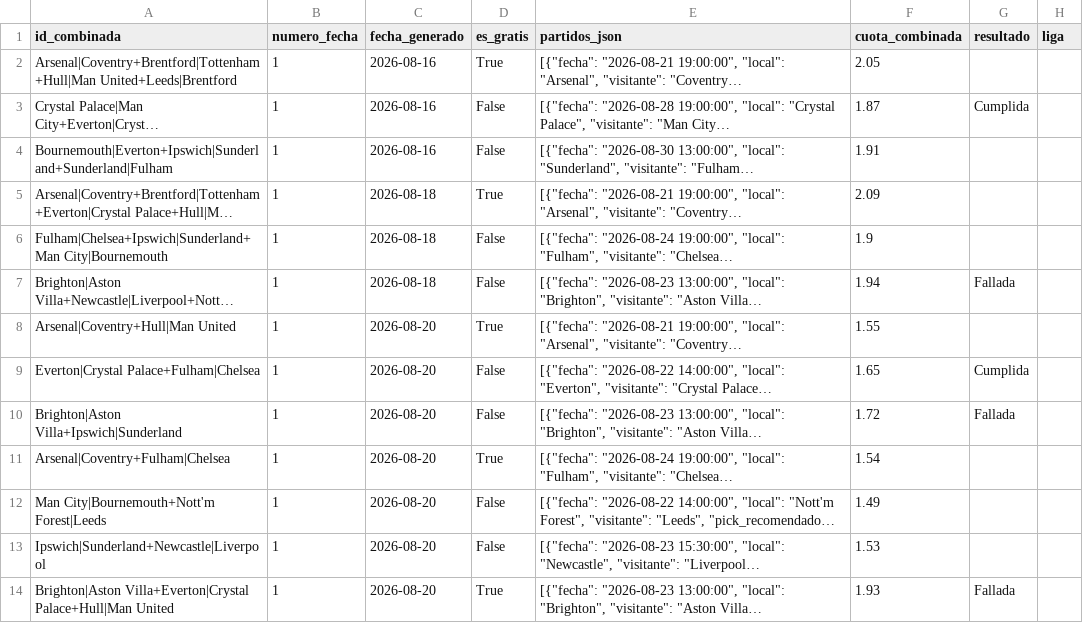
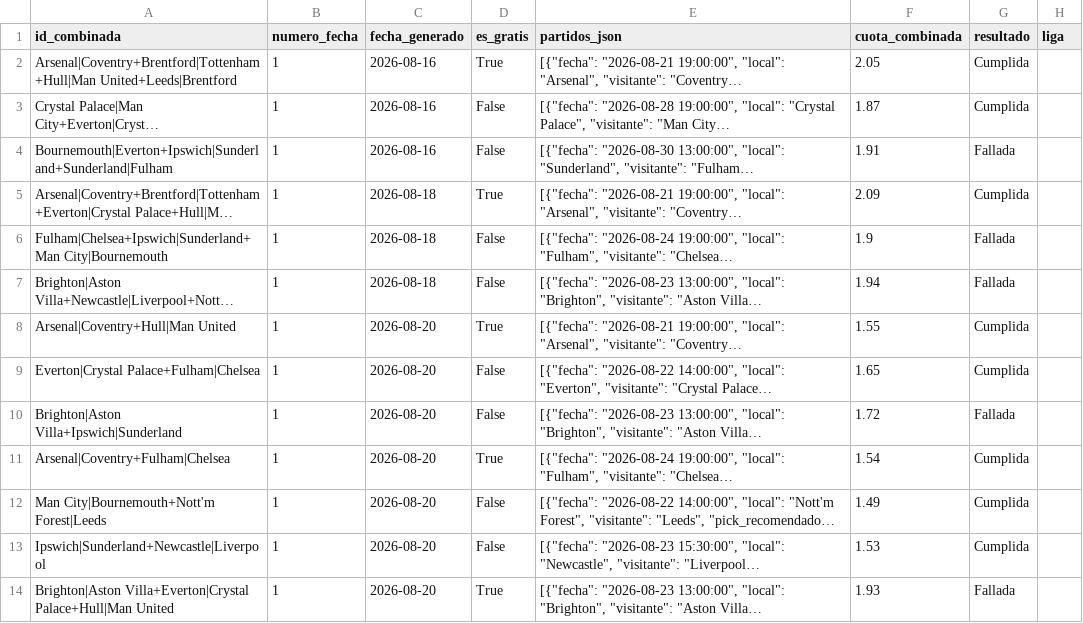
Before and after one commit to hectormera4-dotcom/premier-picks, a CSV file: historial_combinadas.csv, drawn as a sheet; only a part is shown; long unchanged cells end in …; the diff covers the shown part only; the diff names each change by its address in the sheet, - before the commit and + after, or states it on an @@ line.

```diff
--- a/historial_combinadas.csv
+++ b/historial_combinadas.csv
-G2 (resultado): (empty)
+G2 (resultado): Cumplida
-G4 (resultado): (empty)
+G4 (resultado): Fallada
-G5 (resultado): (empty)
+G5 (resultado): Cumplida
-G6 (resultado): (empty)
+G6 (resultado): Fallada
-G8 (resultado): (empty)
+G8 (resultado): Cumplida
-G11:G13 (resultado): (empty)
+G11:G13 (resultado): Cumplida
```
Also changed, not shown: 10 edited cells elsewhere in this file.
